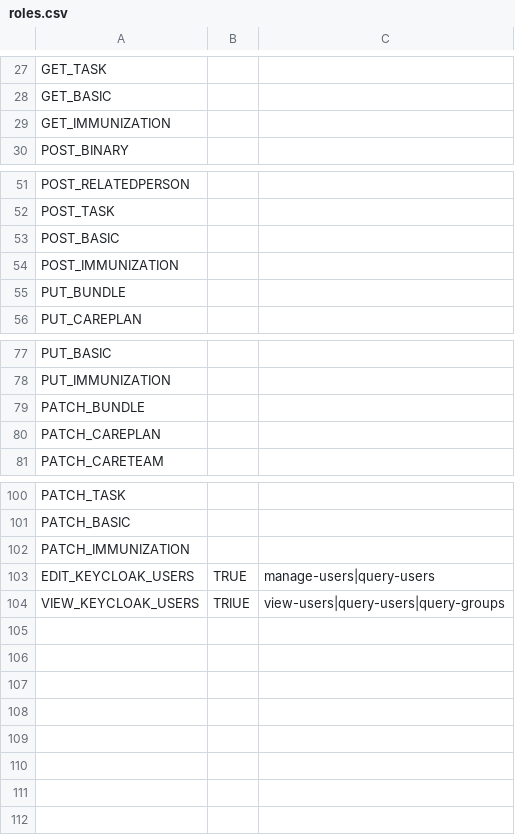
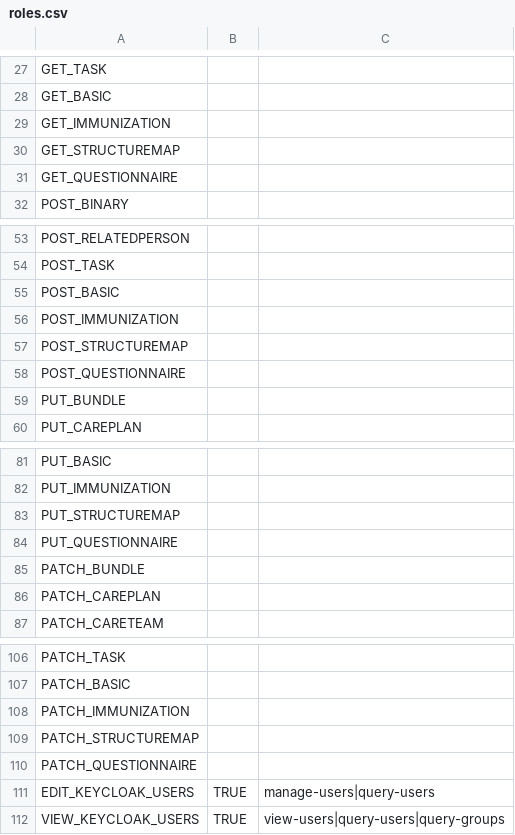
Before and after one commit to onaio/fhir-tooling, a CSV file: importer/csv/setup/roles.csv, drawn as a sheet; only a part is shown, gaps mark what is left out.

Commit message:
Add role mappings for questionnaires and structuremaps

```diff
--- a/importer/csv/setup/roles.csv
+++ b/importer/csv/setup/roles.csv
@@ -29,2 +29,4 @@ GET_BASIC,,
 GET_IMMUNIZATION,,
+GET_STRUCTUREMAP,,
+GET_QUESTIONNAIRE,,
 POST_BINARY,,
@@ -54,2 +56,4 @@ POST_BASIC,,
 POST_IMMUNIZATION,,
+POST_STRUCTUREMAP,,
+POST_QUESTIONNAIRE,,
 PUT_BUNDLE,,
@@ -78,2 +82,4 @@ PUT_BASIC,,
 PUT_IMMUNIZATION,,
+PUT_STRUCTUREMAP,,
+PUT_QUESTIONNAIRE,,
 PATCH_BUNDLE,,
@@ -102,3 +108,5 @@ PATCH_BASIC,,
 PATCH_IMMUNIZATION,,
+PATCH_STRUCTUREMAP,,
+PATCH_QUESTIONNAIRE,,
 EDIT_KEYCLOAK_USERS,TRUE,manage-users|query-users
-VIEW_KEYCLOAK_USERS,TRIUE,view-users|query-users|query-groups
+VIEW_KEYCLOAK_USERS,TRUE,view-users|query-users|query-groups
```
